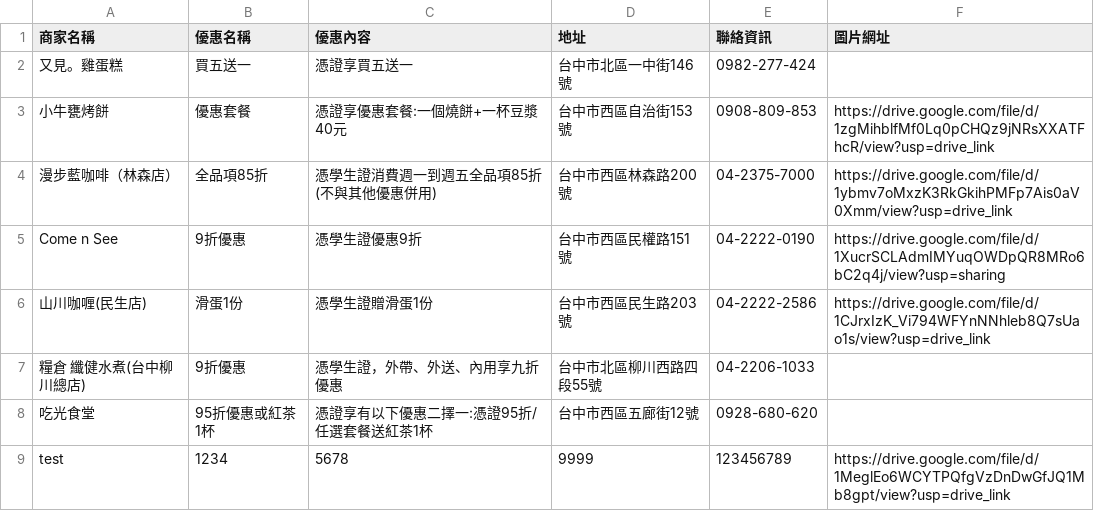
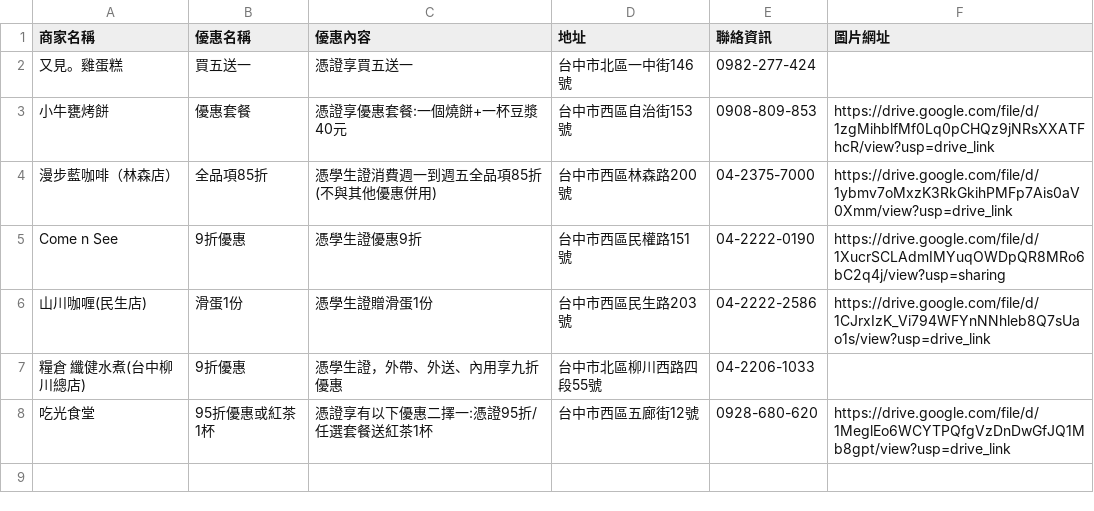
Before and after one commit to ntcusa000/Special-Merchant, a CSV file: data/sheet.csv, drawn as a sheet.

```diff
--- a/data/sheet.csv
+++ b/data/sheet.csv
@@ -7,3 +7,2 @@ Come n See,9折優惠,憑學生證優惠9折,台中市西區民權路151號,04-2
 糧倉 纖健水煮(台中柳川總店),9折優惠,憑學生證，外帶、外送、內用享九折優惠,台中市北區柳川西路四段55號,04-2206-1033,
-吃光食堂,95折優惠或紅茶1杯,憑證享有以下優惠二擇一:憑證95折/任選套餐送紅茶1杯,台中市西區五廊街12號,0928-680-620,
-test,1234,5678,9999,123456789,https://drive.google.com/file/d/1MeglEo6WCYTPQfgVzDnDwGfJQ1Mb8gpt/view?usp=drive_link
+吃光食堂,95折優惠或紅茶1杯,憑證享有以下優惠二擇一:憑證95折/任選套餐送紅茶1杯,台中市西區五廊街12號,0928-680-620,https://drive.google.com/file/d/1MeglEo6WCYTPQfgVzDnDwGfJQ1Mb8gpt/view?usp=drive_link
```
